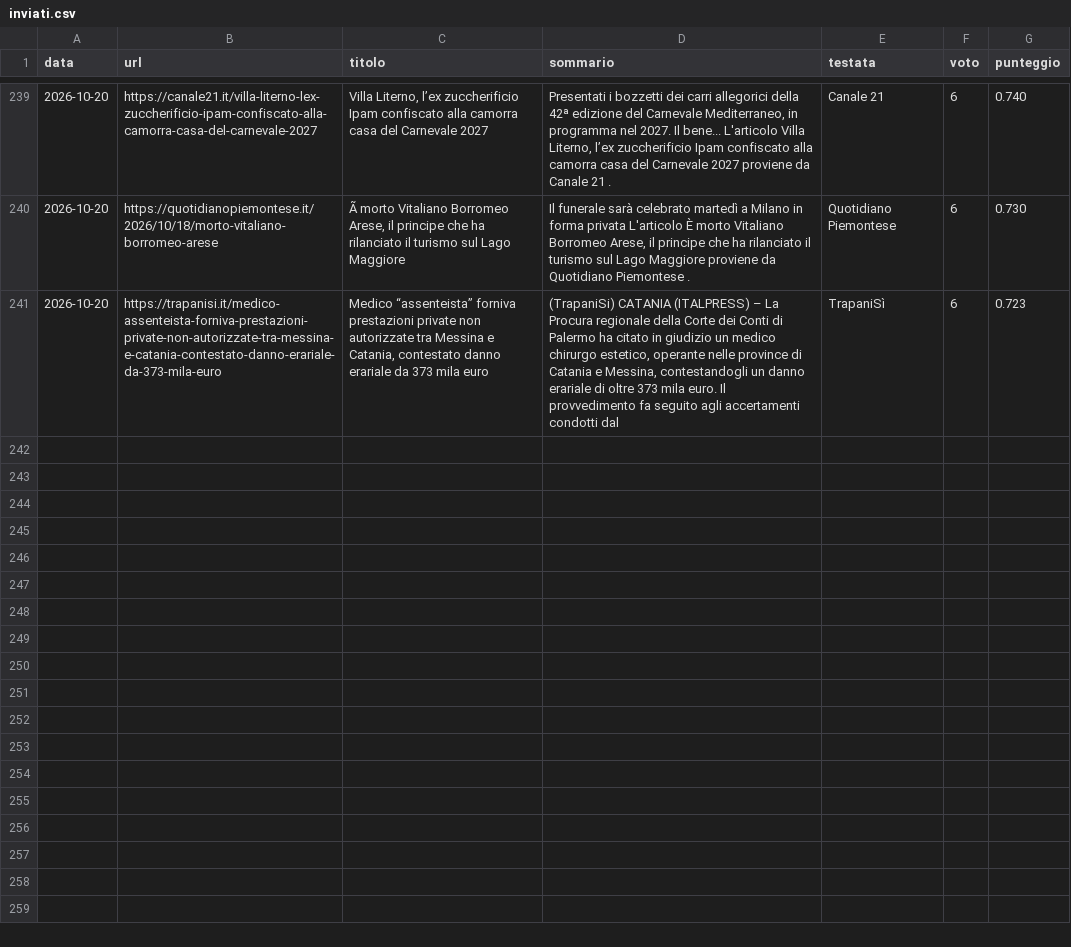
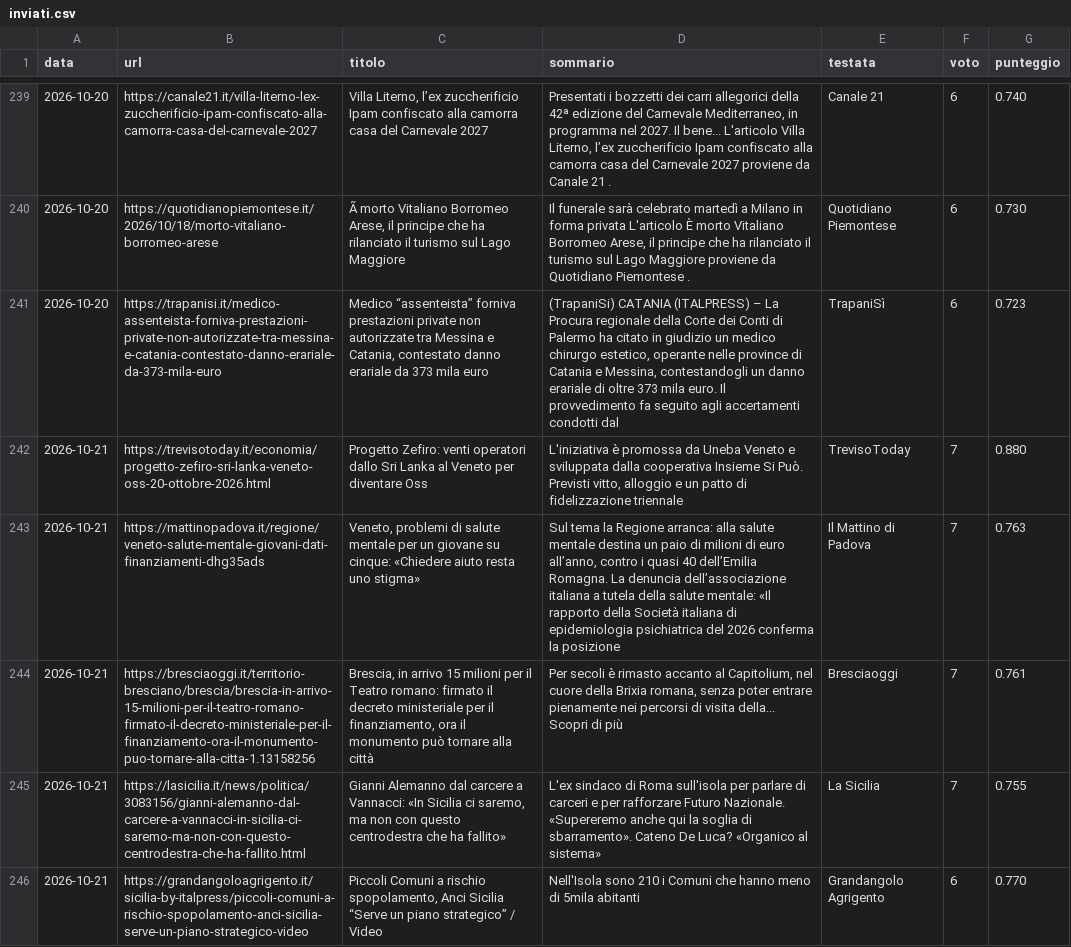
Before and after one commit to francescocosta21/monitor-locale-italia, a CSV file: data/inviati.csv, drawn as a sheet; only a part is shown, gaps mark what is left out; the diff covers the shown part only; the diff names each change by its address in the sheet, - before the commit and + after, or states it on an @@ line.

```diff
--- a/data/inviati.csv
+++ b/data/inviati.csv
+row 242: 2026-10-21 | https://trevisotoday.it/economia/progetto-zefiro-sri-lanka-veneto-oss-20-ottobre-2026.html | Progetto Zefiro: venti operatori dallo Sri Lanka al Veneto per diventare Oss | L'iniziativa è promossa da Uneba Veneto e sviluppata dalla cooperativa Insieme Si Può. Previsti vitto, alloggio e un patto di fidelizzazione triennale | TrevisoToday | 7 | 0.880
+row 243: 2026-10-21 | https://mattinopadova.it/regione/veneto-salute-mentale-giovani-dati-finanziamenti-dhg35ads | Veneto, problemi di salute mentale per un giovane su cinque: «Chiedere aiuto resta uno stigma» | Sul tema la Regione arranca: alla salute mentale destina un paio di milioni di euro all’anno, contro i quasi 40 dell’Emilia Romagna. La denuncia dell’associazione italiana a tutela della salute mentale: «Il rapporto della Società italiana di epidemiologia psichiatrica del 2026 conferma la posizione | Il Mattino di Padova | 7 | 0.763
+row 244: 2026-10-21 | https://bresciaoggi.it/territorio-bresciano/brescia/brescia-in-arrivo-15-milioni-per-il-teatro-romano-firmato-il-decreto-ministeriale-per-il-finanziamento-ora-il-monumento-puo-tornare-alla-citta-1.13158256 | Brescia, in arrivo 15 milioni per il Teatro romano: firmato il decreto ministeriale per il finanziamento, ora il monumento può tornare alla città | Per secoli è rimasto accanto al Capitolium, nel cuore della Brixia romana, senza poter entrare pienamente nei percorsi di visita della... Scopri di più | Bresciaoggi | 7 | 0.761
+row 245: 2026-10-21 | https://lasicilia.it/news/politica/3083156/gianni-alemanno-dal-carcere-a-vannacci-in-sicilia-ci-saremo-ma-non-con-questo-centrodestra-che-ha-fallito.html | Gianni Alemanno dal carcere a Vannacci: «In Sicilia ci saremo, ma non con questo centrodestra che ha fallito» | L'ex sindaco di Roma sull'isola per parlare di carceri e per rafforzare Futuro Nazionale. «Supereremo anche qui la soglia di sbarramento». Cateno De Luca? «Organico al sistema» | La Sicilia | 7 | 0.755
+row 246: 2026-10-21 | https://grandangoloagrigento.it/sicilia-by-italpress/piccoli-comuni-a-rischio-spopolamento-anci-sicilia-serve-un-piano-strategico-video | Piccoli Comuni a rischio spopolamento, Anci Sicilia “Serve un piano strategico” / Video | Nell'Isola sono 210 i Comuni che hanno meno di 5mila abitanti | Grandangolo Agrigento | 6 | 0.770
```
Also changed, not shown: 5 added rows elsewhere in this file, 1 other file.
